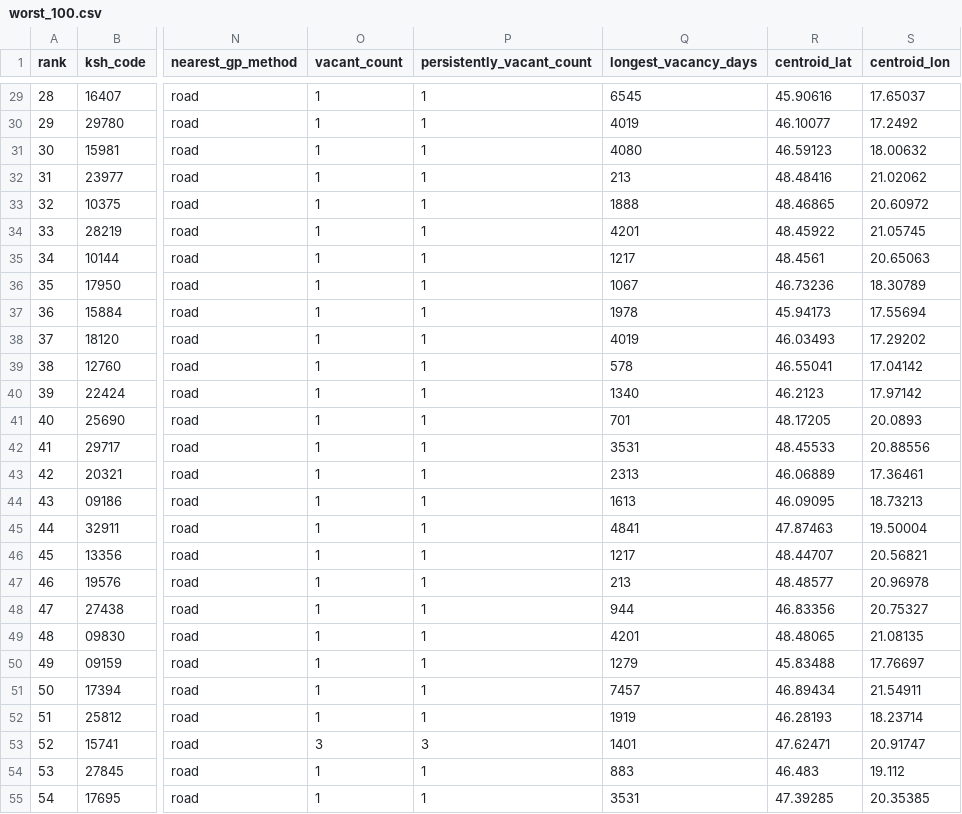
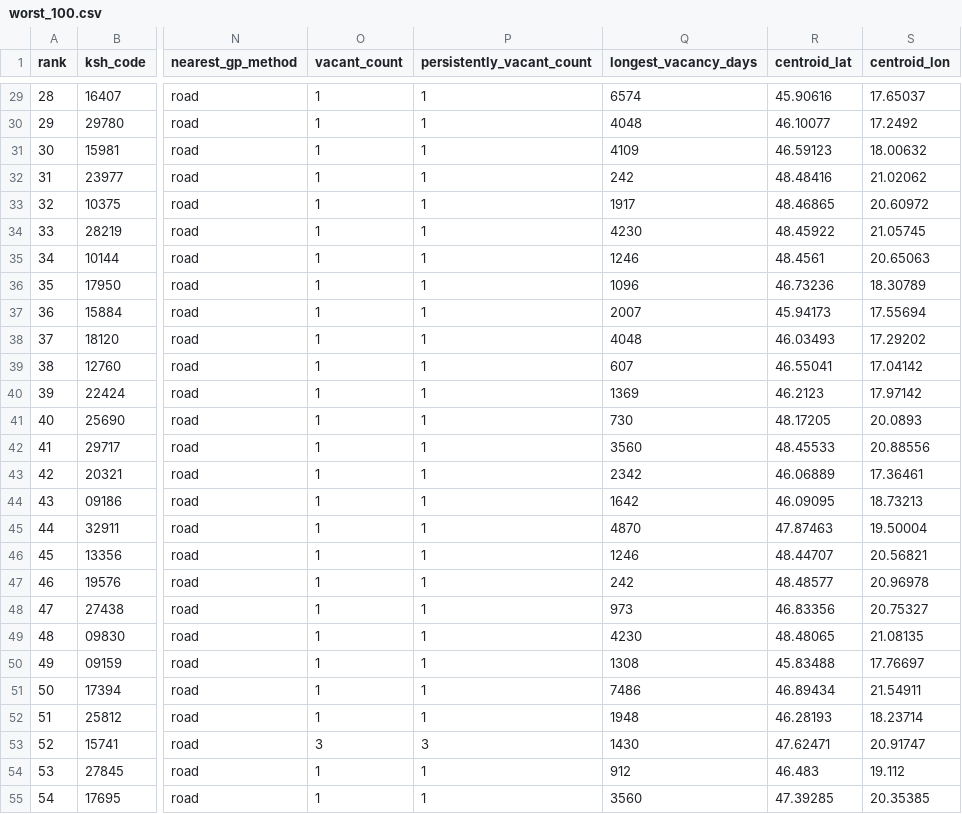
Before and after one commit to haloadam/where-is-my-doctor, a CSV file: processed/worst_100.csv, drawn as a sheet; only a part is shown, gaps mark what is left out; the diff covers the shown part only; the diff names each change by its address in the sheet, - before the commit and + after, or states it on an @@ line.

```diff
--- a/processed/worst_100.csv
+++ b/processed/worst_100.csv
-Q29 (longest_vacancy_days): 6545
+Q29 (longest_vacancy_days): 6574
-Q30 (longest_vacancy_days): 4019
+Q30 (longest_vacancy_days): 4048
-Q31 (longest_vacancy_days): 4080
+Q31 (longest_vacancy_days): 4109
-Q32 (longest_vacancy_days): 213
+Q32 (longest_vacancy_days): 242
-Q33 (longest_vacancy_days): 1888
+Q33 (longest_vacancy_days): 1917
-Q34 (longest_vacancy_days): 4201
+Q34 (longest_vacancy_days): 4230
-Q35 (longest_vacancy_days): 1217
+Q35 (longest_vacancy_days): 1246
-Q36 (longest_vacancy_days): 1067
+Q36 (longest_vacancy_days): 1096
-Q37 (longest_vacancy_days): 1978
+Q37 (longest_vacancy_days): 2007
-Q38 (longest_vacancy_days): 4019
+Q38 (longest_vacancy_days): 4048
-Q39 (longest_vacancy_days): 578
+Q39 (longest_vacancy_days): 607
-Q40 (longest_vacancy_days): 1340
+Q40 (longest_vacancy_days): 1369
-Q41 (longest_vacancy_days): 701
+Q41 (longest_vacancy_days): 730
-Q42 (longest_vacancy_days): 3531
+Q42 (longest_vacancy_days): 3560
-Q43 (longest_vacancy_days): 2313
+Q43 (longest_vacancy_days): 2342
-Q44 (longest_vacancy_days): 1613
+Q44 (longest_vacancy_days): 1642
-Q45 (longest_vacancy_days): 4841
+Q45 (longest_vacancy_days): 4870
-Q46 (longest_vacancy_days): 1217
+Q46 (longest_vacancy_days): 1246
-Q47 (longest_vacancy_days): 213
+Q47 (longest_vacancy_days): 242
-Q48 (longest_vacancy_days): 944
+Q48 (longest_vacancy_days): 973
-Q49 (longest_vacancy_days): 4201
+Q49 (longest_vacancy_days): 4230
-Q50 (longest_vacancy_days): 1279
+Q50 (longest_vacancy_days): 1308
-Q51 (longest_vacancy_days): 7457
+Q51 (longest_vacancy_days): 7486
-Q52 (longest_vacancy_days): 1919
+Q52 (longest_vacancy_days): 1948
-Q53 (longest_vacancy_days): 1401
+Q53 (longest_vacancy_days): 1430
-Q54 (longest_vacancy_days): 883
+Q54 (longest_vacancy_days): 912
-Q55 (longest_vacancy_days): 3531
+Q55 (longest_vacancy_days): 3560
```
Also changed, not shown: 73 edited cells elsewhere in this file, 6 other files.
